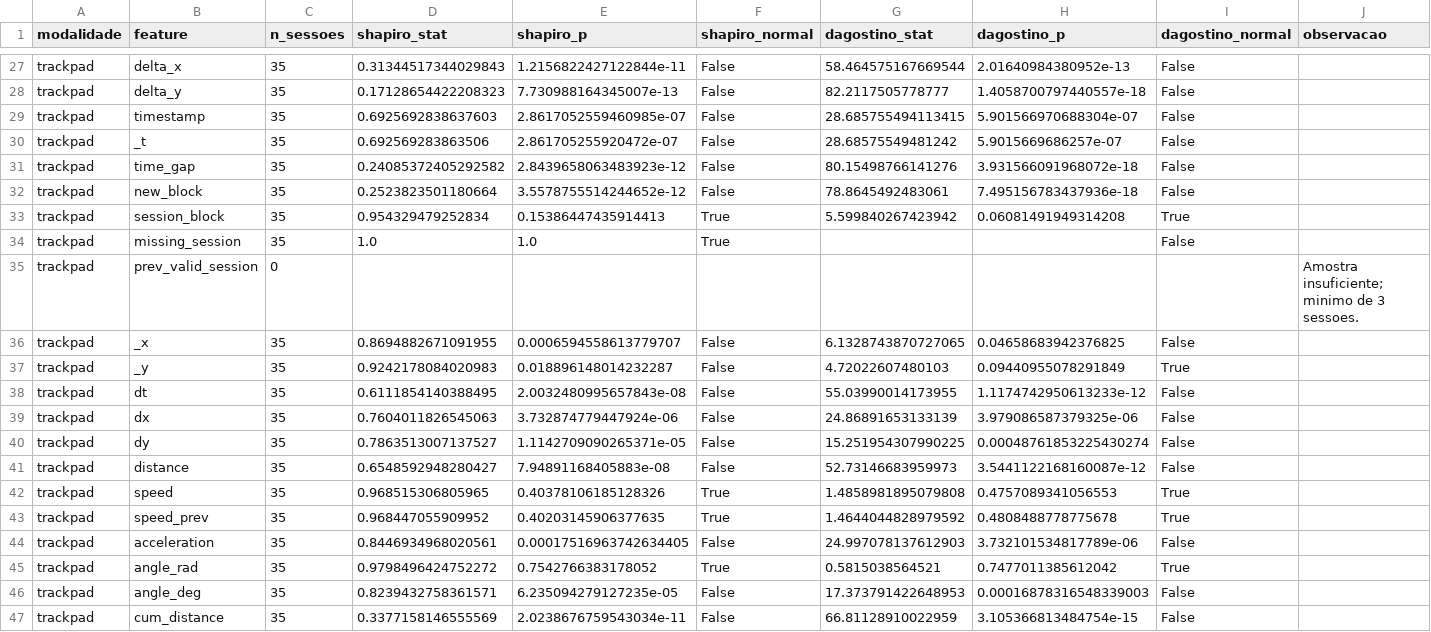
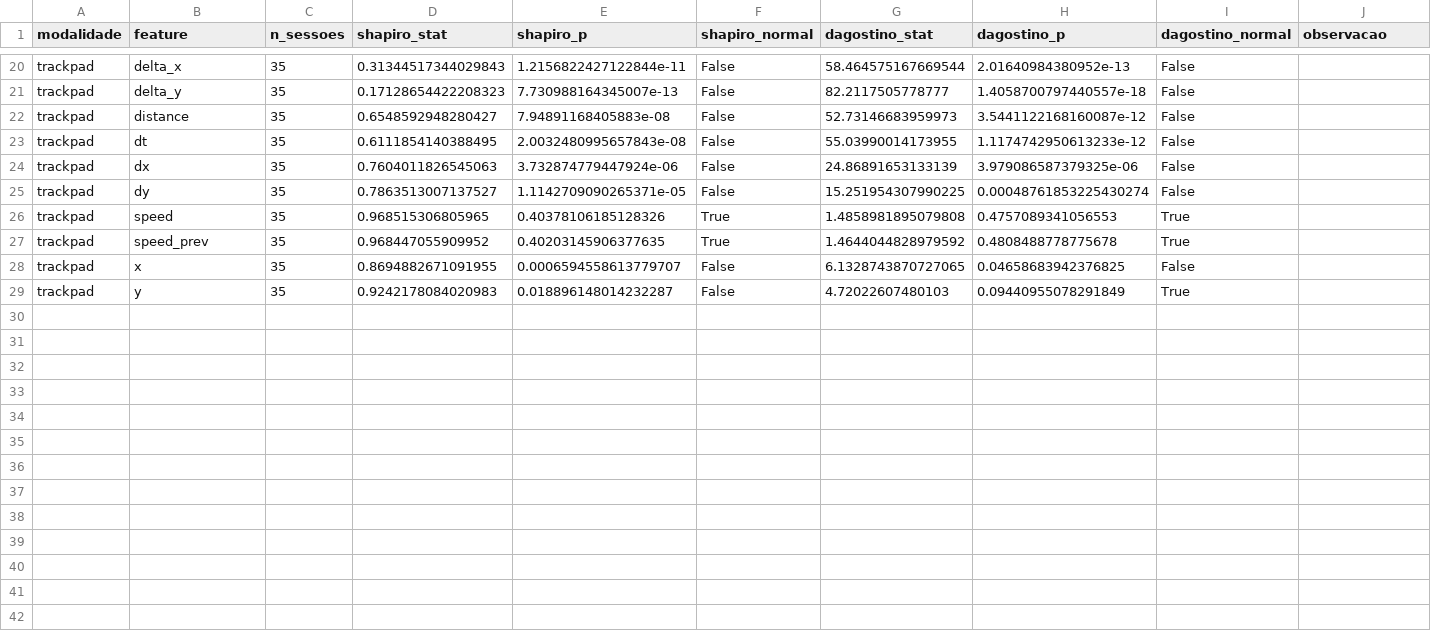
Before and after one commit to lauramoskk/CYBELL-J, a CSV file: experimentos_normalizados/estatistica/teste_normalidade.csv, drawn as a sheet; only a part is shown, gaps mark what is left out; the diff covers the shown part only.

```diff
--- a/experimentos_normalizados/estatistica/teste_normalidade.csv
+++ b/experimentos_normalizados/estatistica/teste_normalidade.csv
@@ -28,11 +21,3 @@ trackpad,delta_x,35,0.31344517344029843,1.2156822427122844e-11,False,58.46457516
 trackpad,delta_y,35,0.17128654422208323,7.730988164345007e-13,False,82.2117505778777,1.4058700797440557e-18,False,
-trackpad,timestamp,35,0.6925692838637603,2.8617052559460985e-07,False,28.685755494113415,5.901566970688304e-07,False,
-trackpad,_t,35,0.692569283863506,2.861705255920472e-07,False,28.68575549481242,5.9015669686257e-07,False,
-trackpad,time_gap,35,0.24085372405292582,2.8439658063483923e-12,False,80.15498766141276,3.931566091968072e-18,False,
-trackpad,new_block,35,0.2523823501180664,3.5578755514244652e-12,False,78.8645492483061,7.495156783437936e-18,False,
-trackpad,session_block,35,0.954329479252834,0.15386447435914413,True,5.599840267423942,0.06081491949314208,True,
-trackpad,missing_session,35,1.0,1.0,True,,,False,
-trackpad,prev_valid_session,0,,,,,,,Amostra insuficiente; minimo de 3 sessoes.
-trackpad,_x,35,0.8694882671091955,0.0006594558613779707,False,6.1328743870727065,0.04658683942376825,False,
-trackpad,_y,35,0.9242178084020983,0.018896148014232287,False,4.72022607480103,0.09440955078291849,True,
+trackpad,distance,35,0.6548592948280427,7.94891168405883e-08,False,52.73146683959973,3.5441122168160087e-12,False,
 trackpad,dt,35,0.6111854140388495,2.0032480995657843e-08,False,55.03990014173955,1.1174742950613233e-12,False,
@@ -40,8 +25,5 @@ trackpad,dx,35,0.7604011826545063,3.732874779447924e-06,False,24.86891653133139,
 trackpad,dy,35,0.7863513007137527,1.1142709090265371e-05,False,15.251954307990225,0.00048761853225430274,False,
-trackpad,distance,35,0.6548592948280427,7.94891168405883e-08,False,52.73146683959973,3.5441122168160087e-12,False,
 trackpad,speed,35,0.968515306805965,0.40378106185128326,True,1.4858981895079808,0.4757089341056553,True,
 trackpad,speed_prev,35,0.968447055909952,0.40203145906377635,True,1.4644044828979592,0.4808488778775678,True,
-trackpad,acceleration,35,0.8446934968020561,0.00017516963742634405,False,24.997078137612903,3.732101534817789e-06,False,
-trackpad,angle_rad,35,0.9798496424752272,0.7542766383178052,True,0.5815038564521,0.7477011385612042,True,
-trackpad,angle_deg,35,0.8239432758361571,6.235094279127235e-05,False,17.373791422648953,0.00016878316548339003,False,
-trackpad,cum_distance,35,0.3377158146555569,2.0238676759543034e-11,False,66.81128910022959,3.105366813484754e-15,False,
+trackpad,x,35,0.8694882671091955,0.0006594558613779707,False,6.1328743870727065,0.04658683942376825,False,
+trackpad,y,35,0.9242178084020983,0.018896148014232287,False,4.72022607480103,0.09440955078291849,True,
```
Also changed, not shown: 9 removed rows, 6 moved rows and 5 edited cells elsewhere in this file, experimentos_normalizados/estatistica/testes_hipotese_mouse_trackpad.csv, 3 other files.
